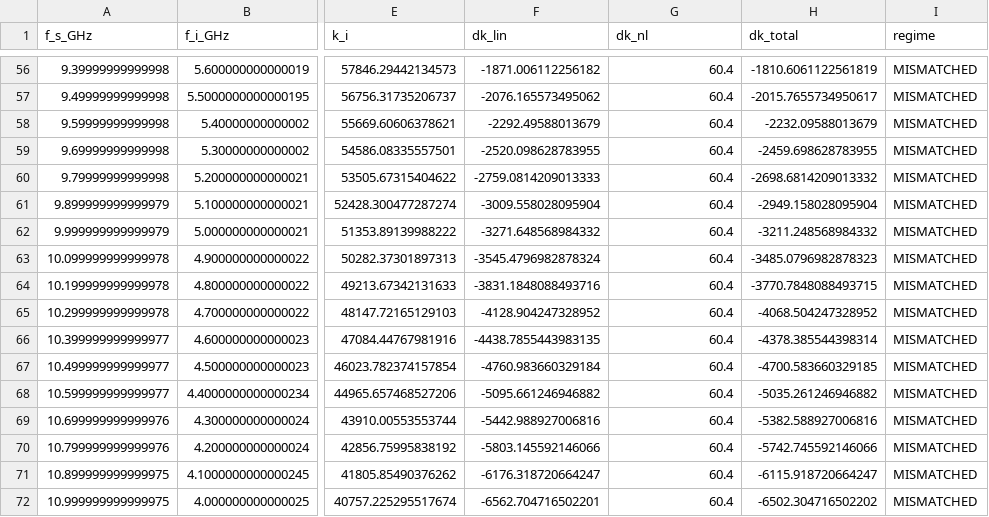
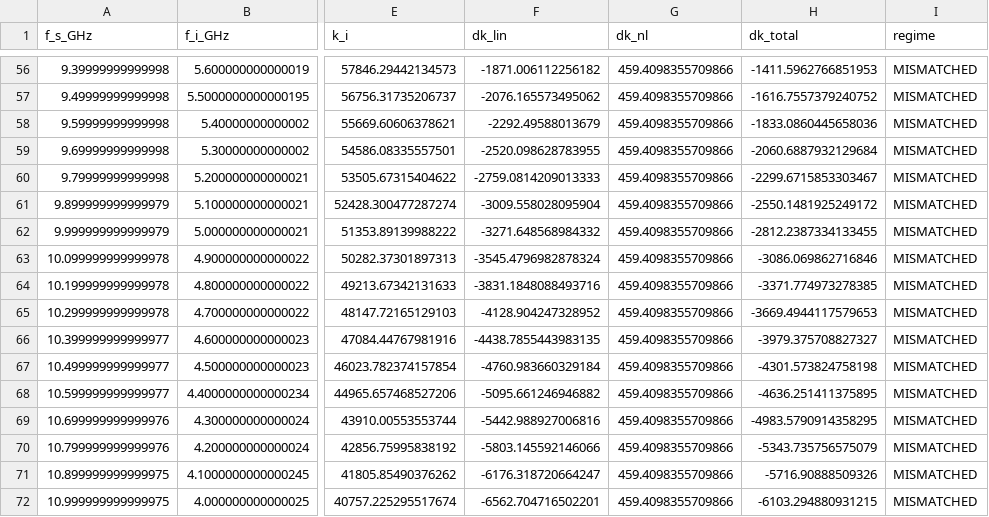
Before and after one commit to oss-esso/twpa-jax, a CSV file: references/le_gal_2025_gain_compression/phase_budget.csv, drawn as a sheet; only a part is shown, gaps mark what is left out; the diff covers the shown part only; the diff names each change by its address in the sheet, - before the commit and + after, or states it on an @@ line.

```diff
--- a/references/le_gal_2025_gain_compression/phase_budget.csv
+++ b/references/le_gal_2025_gain_compression/phase_budget.csv
-G56:G72 (dk_nl): 60.4
+G56:G72 (dk_nl): 459.4098355709866
-H56 (dk_total): -1810.6061122561819
+H56 (dk_total): -1411.5962766851953
-H57 (dk_total): -2015.7655734950617
+H57 (dk_total): -1616.7557379240752
-H58 (dk_total): -2232.09588013679
+H58 (dk_total): -1833.0860445658036
-H59 (dk_total): -2459.698628783955
+H59 (dk_total): -2060.6887932129684
-H60 (dk_total): -2698.6814209013332
+H60 (dk_total): -2299.6715853303467
-H61 (dk_total): -2949.158028095904
+H61 (dk_total): -2550.1481925249172
-H62 (dk_total): -3211.248568984332
+H62 (dk_total): -2812.2387334133455
-H63 (dk_total): -3485.0796982878323
+H63 (dk_total): -3086.069862716846
-H64 (dk_total): -3770.7848088493715
+H64 (dk_total): -3371.774973278385
-H65 (dk_total): -4068.504247328952
+H65 (dk_total): -3669.4944117579653
-H66 (dk_total): -4378.385544398314
+H66 (dk_total): -3979.375708827327
-H67 (dk_total): -4700.583660329185
+H67 (dk_total): -4301.573824758198
-H68 (dk_total): -5035.261246946882
+H68 (dk_total): -4636.251411375895
-H69 (dk_total): -5382.588927006816
+H69 (dk_total): -4983.5790914358295
-H70 (dk_total): -5742.745592146066
+H70 (dk_total): -5343.735756575079
-H71 (dk_total): -6115.918720664247
+H71 (dk_total): -5716.90888509326
-H72 (dk_total): -6502.304716502202
+H72 (dk_total): -6103.294880931215
```
Also changed, not shown: 129 edited cells elsewhere in this file, references/le_gal_2025_gain_compression/cme_gain_vs_frequency.csv, 17 other files.
